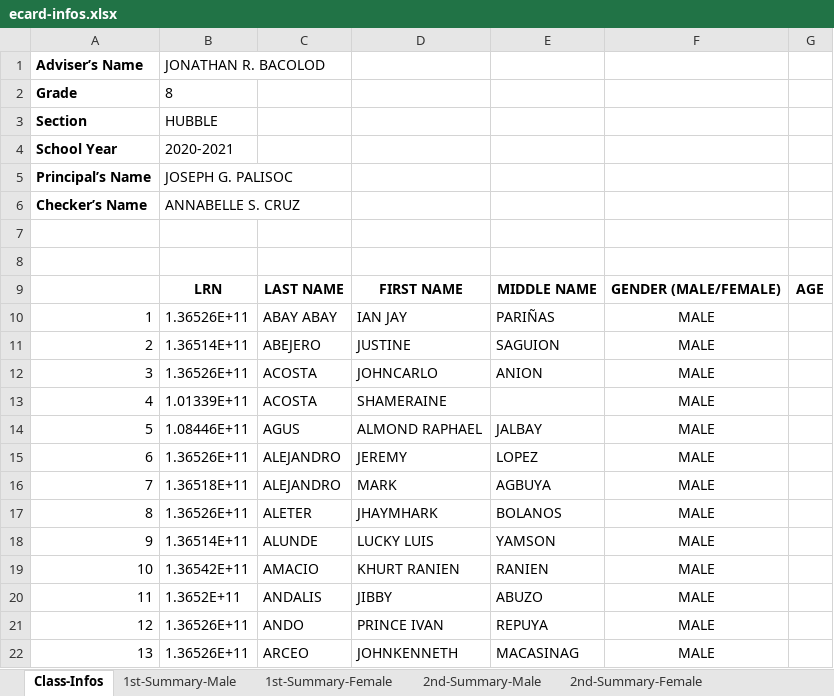
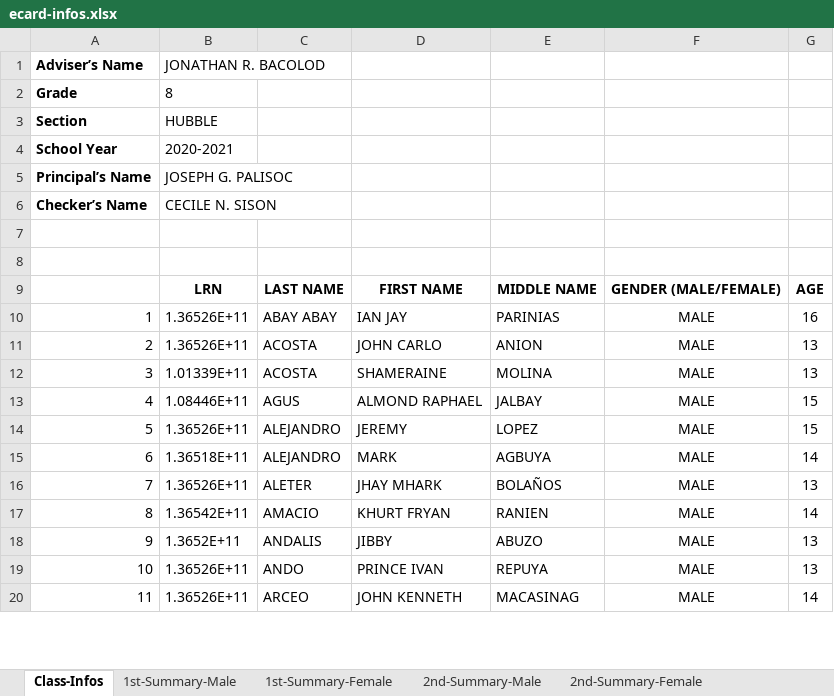
Before and after one commit to cityofsmiles/automatedecard, an Excel workbook: ecard-infos.xlsx, sheet Class-Infos, drawn as a sheet; only a part is shown; values as stored, in another font and other column widths than the file's, no borders; removed rows and columns are numbered as before the commit, all else as after; the diff covers the shown part only; the diff names each change by its address in the sheet, - before the commit and + after, or states it on an @@ line.

```diff
--- a/ecard-infos.xlsx (sheet Class-Infos)
+++ b/ecard-infos.xlsx (sheet Class-Infos)
-B6: ANNABELLE S. CRUZ
+B6: CECILE N. SISON
-E10: PARIÑAS
+E10: PARINIAS
-G10: (empty)
+G10: 16
-B11: 1.36514E+11
+B11: 1.36526E+11
-C11: ABEJERO
+C11: ACOSTA
-D11: JUSTINE
+D11: JOHN CARLO
-E11: SAGUION
+E11: ANION
-G11:G12: (empty)
+G11:G12: 13
-B12: 1.36526E+11
+B12: 1.01339E+11
-D12: JOHNCARLO
+D12: SHAMERAINE
-E12: ANION
+E12: MOLINA
-row 13: 4 | 1.01339E+11 | ACOSTA | SHAMERAINE |  | MALE
-A13: 5
+A13: 4
-G13:G14: (empty)
+G13:G14: 15
-A14: 6
+A14: 5
-A15: 7
+A15: 6
-G15: (empty)
+G15: 14
-A16: 8
+A16: 7
-D16: JHAYMHARK
+D16: JHAY MHARK
-E16: BOLANOS
+E16: BOLAÑOS
-G16: (empty)
+G16: 13
-row 18: 9 | 1.36514E+11 | ALUNDE | LUCKY LUIS | YAMSON | MALE
-A17: 10
+A17: 8
-D17: KHURT RANIEN
+D17: KHURT FRYAN
-G17: (empty)
+G17: 14
-A18: 11
+A18: 9
-G18:G19: (empty)
+G18:G19: 13
-A19: 12
+A19: 10
-A20: 13
+A20: 11
-D20: JOHNKENNETH
+D20: JOHN KENNETH
-G20: (empty)
+G20: 14
```
Also changed, not shown: 2 added rows and 53 edited cells elsewhere in this sheet, sheet 4th-Summary-Male, sheet 4th-Summary-Female, sheet 2nd-Summary-Male, sheet 3rd-Summary-Male, sheet 2nd-Summary-Female, sheet 3rd-Summary-Female, 4 more sheets, other sheet tabs, formulas that keep their value, 6 other files.
